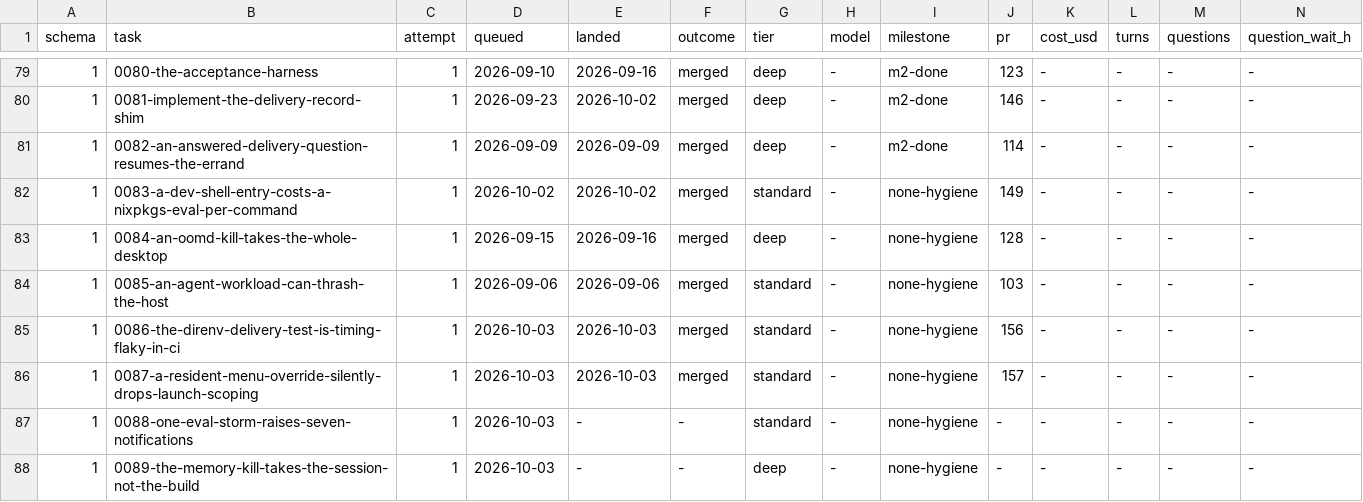
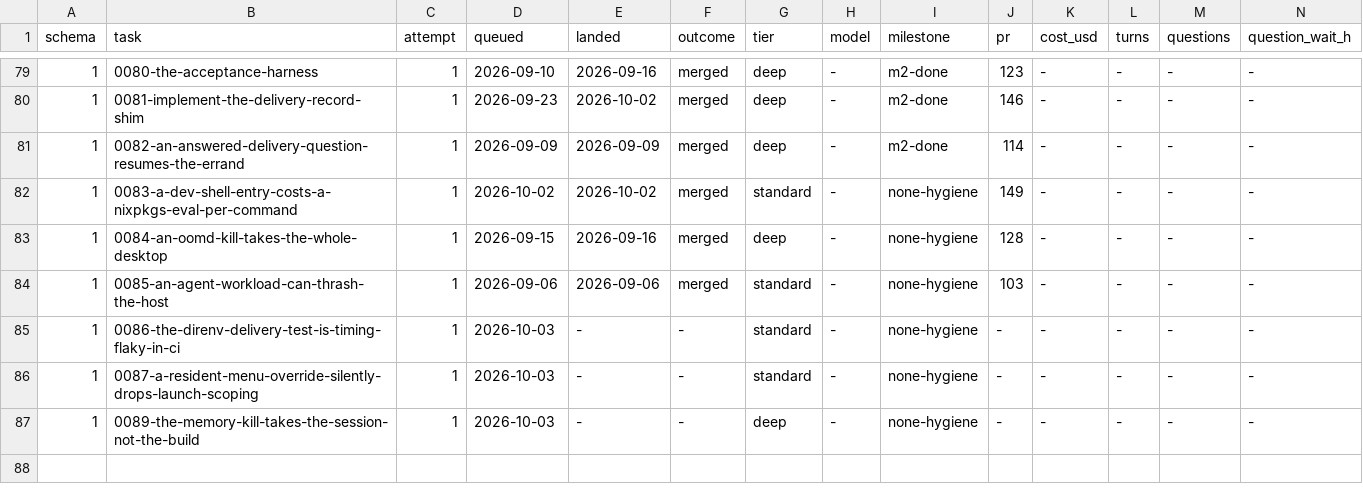
Before and after one commit to Castle-Turing/castle-turing, a TSV file: docs/log/task-outcomes.tsv, drawn as a sheet; only a part is shown, gaps mark what is left out; rows hold the shown columns only; the diff names each change by its address in the sheet, - before the commit and + after, or states it on an @@ line.

```diff
--- a/docs/log/task-outcomes.tsv
+++ b/docs/log/task-outcomes.tsv
-E85:E86 (landed): 2026-10-03
+E85:E86 (landed): -
-F85:F86 (outcome): merged
+F85:F86 (outcome): -
-J85 (pr): 156
+J85 (pr): -
-J86 (pr): 157
+J86 (pr): -
-row 87: 1 | 0088-one-eval-storm-raises-seven-notifications | 1 | 2026-10-03 | - | - | standard | - | none-hygiene | - | - | - | - | -
```
Also changed, not shown: 4 other files.
